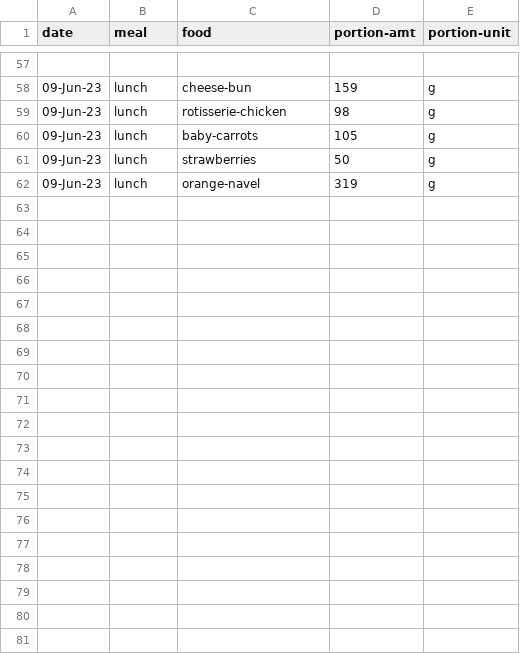
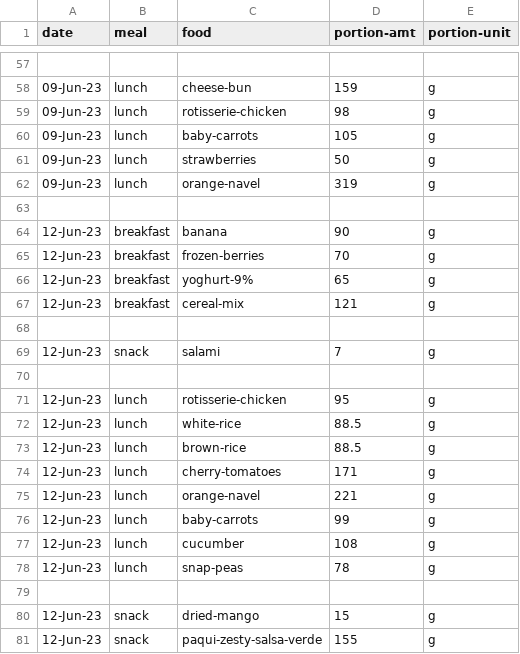
Before and after one commit to jjmchew/launchschool, a CSV file: _proj/01macros/log.csv, drawn as a sheet; only a part is shown, gaps mark what is left out; the diff names each change by its address in the sheet, - before the commit and + after, or states it on an @@ line.

```diff
--- a/_proj/01macros/log.csv
+++ b/_proj/01macros/log.csv
+row 63: (empty)
+row 64: 12-Jun-23 | breakfast | banana | 90 | g
+row 65: 12-Jun-23 | breakfast | frozen-berries | 70 | g
+row 66: 12-Jun-23 | breakfast | yoghurt-9% | 65 | g
+row 67: 12-Jun-23 | breakfast | cereal-mix | 121 | g
+row 68: (empty)
+row 69: 12-Jun-23 | snack | salami | 7 | g
+row 70: (empty)
+row 71: 12-Jun-23 | lunch | rotisserie-chicken | 95 | g
+row 72: 12-Jun-23 | lunch | white-rice | 88.5 | g
+row 73: 12-Jun-23 | lunch | brown-rice | 88.5 | g
+row 74: 12-Jun-23 | lunch | cherry-tomatoes | 171 | g
+row 75: 12-Jun-23 | lunch | orange-navel | 221 | g
+row 76: 12-Jun-23 | lunch | baby-carrots | 99 | g
+row 77: 12-Jun-23 | lunch | cucumber | 108 | g
+row 78: 12-Jun-23 | lunch | snap-peas | 78 | g
+row 79: (empty)
+row 80: 12-Jun-23 | snack | dried-mango | 15 | g
+row 81: 12-Jun-23 | snack | paqui-zesty-salsa-verde | 155 | g
```
Also changed, not shown: _proj/01macros/nutrition.csv, _proj/01macros/summary2.csv, 18 other files.
